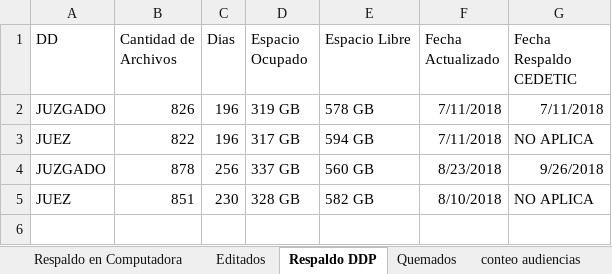
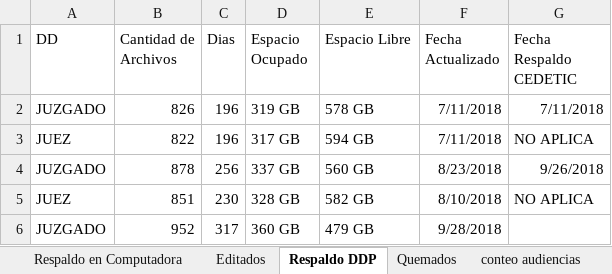
Before and after one commit to LugerJ/audiencias, an Excel workbook: relacion/relación 4 oral pendientes de subir al sistema.xlsx, sheet Respaldo DDP, drawn as a sheet; values as stored, in another font and other column widths than the file's, no borders; the diff names each change by its address in the sheet, - before the commit and + after, or states it on an @@ line.

Commit message:
Respaldo en disco duro del 27/09/2018
respalde en disco duro las audiencias del juzgado al dia 27/09/2018 y respalde el contenido de la memoria para liberar espacio en disco de la pc

```diff
--- a/relacion/relación 4 oral pendientes de subir al sistema.xlsx (sheet Respaldo DDP)
+++ b/relacion/relación 4 oral pendientes de subir al sistema.xlsx (sheet Respaldo DDP)
+row 6: JUZGADO | 952 | 317 | 360 GB | 479 GB | 9/28/2018
```
